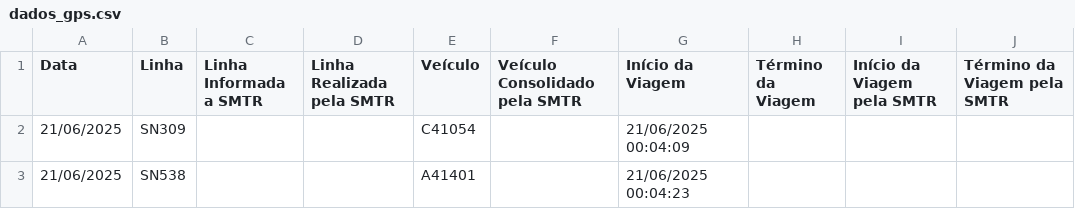
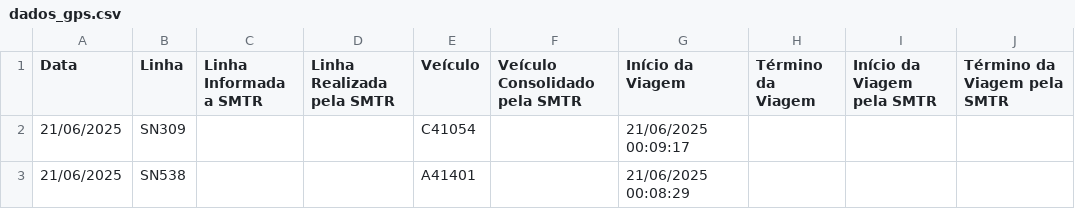
Before and after one commit to schuabi/painel_gps, a CSV file: dados/dados_gps.csv, drawn as a sheet; only a part is shown; the diff names each change by its address in the sheet, - before the commit and + after, or states it on an @@ line.

Commit message:
atualiza├º├úo dados gps

```diff
--- a/dados/dados_gps.csv
+++ b/dados/dados_gps.csv
-G2 (Início da Viagem): 21/06/2025 00:04:09
+G2 (Início da Viagem): 21/06/2025 00:09:17
-G3 (Início da Viagem): 21/06/2025 00:04:23
+G3 (Início da Viagem): 21/06/2025 00:08:29
```
